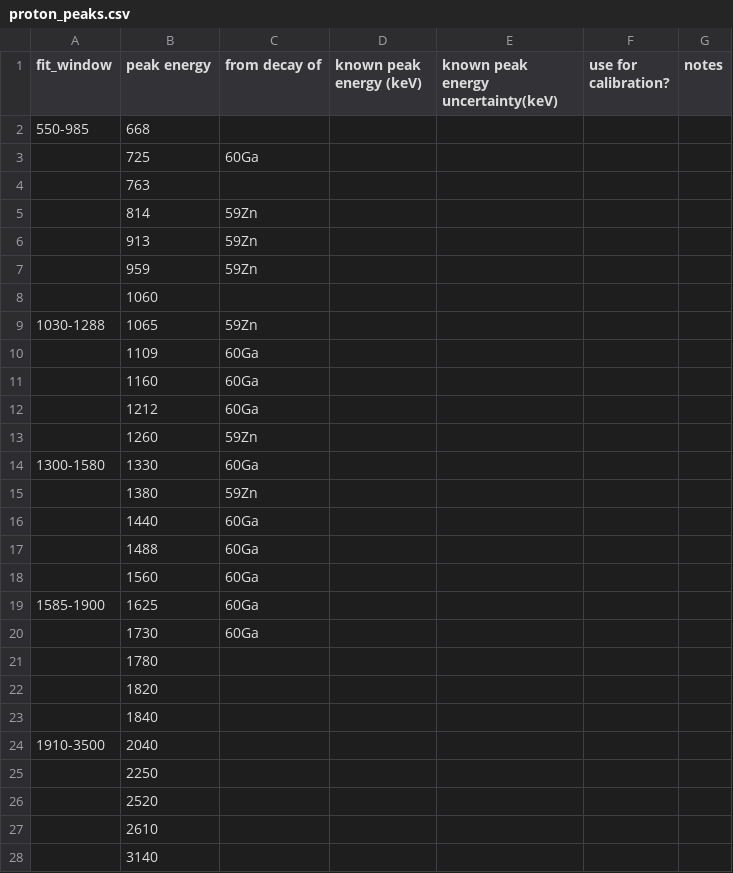
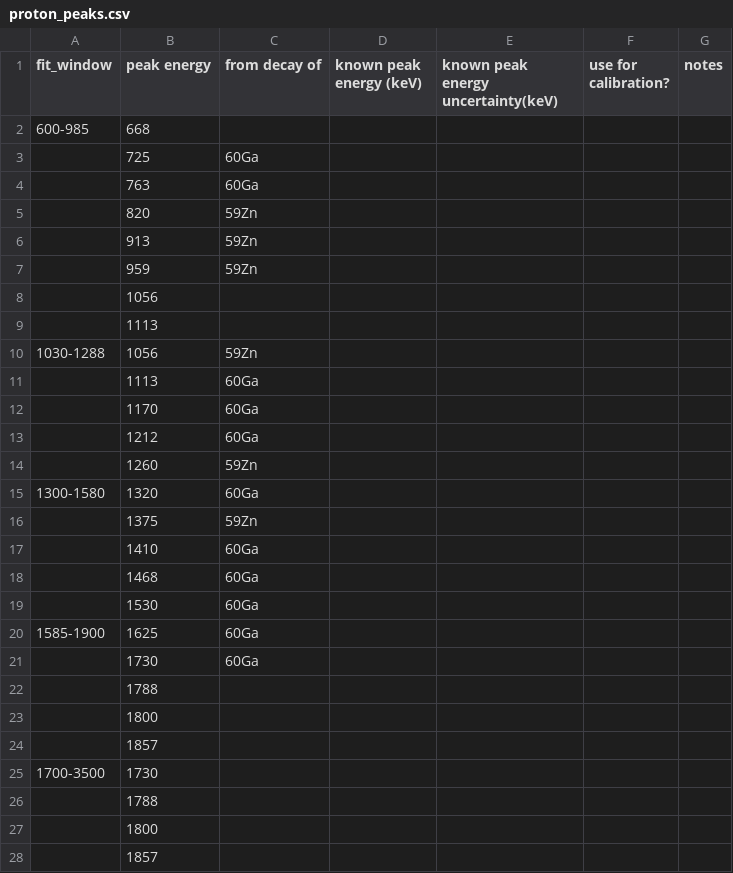
Before and after one commit to GADGET-group/gadget_data_analysis, a CSV file: e23035_analysis/tpc_spectrum_fitting/proton_peaks.csv, drawn as a sheet; only a part is shown; the shorter side is filled out with more unchanged rows; the diff covers the shown part only.

```diff
--- a/e23035_analysis/tpc_spectrum_fitting/proton_peaks.csv
+++ b/e23035_analysis/tpc_spectrum_fitting/proton_peaks.csv
@@ -1,25 +1,28 @@
 fit_window,peak energy,from decay of,known peak energy (keV),known peak energy uncertainty(keV),use for calibration?,notes
-550-985,668,,,,,
+600-985,668,,,,,
 ,725,60Ga,,,,
-,763,,,,,
-,814,59Zn,,,,
+,763,60Ga,,,,
+,820,59Zn,,,,
 ,913,59Zn,,,,
 ,959,59Zn,,,,
-,1060,,,,,
-1030-1288,1065,59Zn,,,,
-,1109,60Ga,,,,
-,1160,60Ga,,,,
+,1056,,,,,
+,1113,,,,,
+1030-1288,1056,59Zn,,,,
+,1113,60Ga,,,,
+,1170,60Ga,,,,
 ,1212,60Ga,,,,
 ,1260,59Zn,,,,
-1300-1580,1330,60Ga,,,,
-,1380,59Zn,,,,
-,1440,60Ga,,,,
-,1488,60Ga,,,,
-,1560,60Ga,,,,
+1300-1580,1320,60Ga,,,,
+,1375,59Zn,,,,
+,1410,60Ga,,,,
+,1468,60Ga,,,,
+,1530,60Ga,,,,
 1585-1900,1625,60Ga,,,,
 ,1730,60Ga,,,,
-,1780,,,,,
-,1820,,,,,
-,1840,,,,,
-1910-3500,2040,,,,,
-,2250,,,,,
+,1788,,,,,
+,1800,,,,,
+,1857,,,,,
+1700-3500,1730,,,,,
+,1788,,,,,
+,1800,,,,,
+,1857,,,,,
```
Also changed, not shown: 6 added rows elsewhere in this file, 3 other files.
